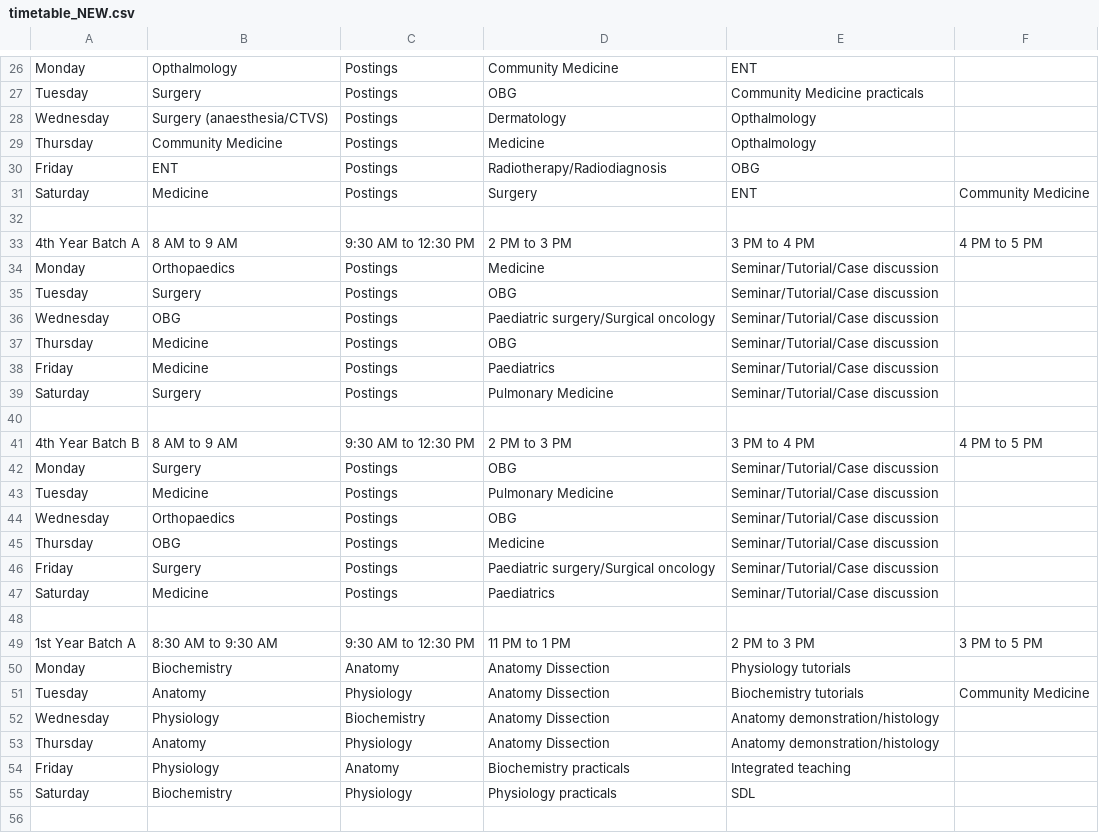
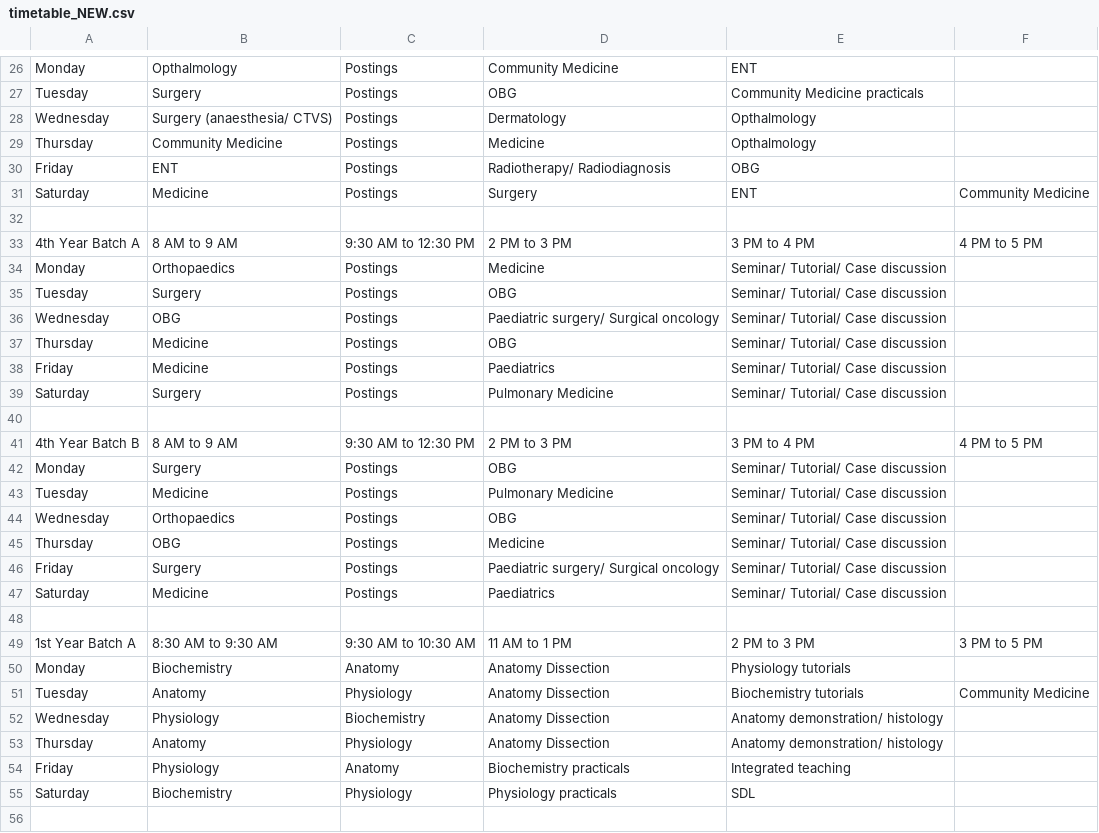
Before and after one commit to sidharthramesh/attendance-claims, a CSV file: timetable_NEW.csv, drawn as a sheet; only a part is shown, gaps mark what is left out; the diff covers the shown part only.

```diff
--- a/timetable_NEW.csv
+++ b/timetable_NEW.csv
@@ -27,5 +27,5 @@ Monday,Opthalmology,Postings,Community Medicine,ENT,
 Tuesday,Surgery,Postings,OBG,Community Medicine practicals,
-Wednesday,Surgery (anaesthesia/CTVS),Postings,Dermatology,Opthalmology,
+Wednesday,Surgery (anaesthesia/ CTVS),Postings,Dermatology,Opthalmology,
 Thursday,Community Medicine,Postings,Medicine,Opthalmology,
-Friday,ENT,Postings,Radiotherapy/Radiodiagnosis,OBG,
+Friday,ENT,Postings,Radiotherapy/ Radiodiagnosis,OBG,
 Saturday,Medicine,Postings,Surgery,ENT,Community Medicine
@@ -33,22 +33,22 @@ Saturday,Medicine,Postings,Surgery,ENT,Community Medicine
 4th Year Batch A,8 AM to 9 AM,9:30 AM to 12:30 PM,2 PM to 3 PM,3 PM to 4 PM,4 PM to 5 PM
-Monday,Orthopaedics,Postings,Medicine,Seminar/Tutorial/Case discussion,
-Tuesday,Surgery,Postings,OBG,Seminar/Tutorial/Case discussion,
-Wednesday,OBG,Postings,Paediatric surgery/Surgical oncology,Seminar/Tutorial/Case discussion,
-Thursday,Medicine,Postings,OBG,Seminar/Tutorial/Case discussion,
-Friday,Medicine,Postings,Paediatrics,Seminar/Tutorial/Case discussion,
-Saturday,Surgery,Postings,Pulmonary Medicine,Seminar/Tutorial/Case discussion,
+Monday,Orthopaedics,Postings,Medicine,Seminar/ Tutorial/ Case discussion,
+Tuesday,Surgery,Postings,OBG,Seminar/ Tutorial/ Case discussion,
+Wednesday,OBG,Postings,Paediatric surgery/ Surgical oncology,Seminar/ Tutorial/ Case discussion,
+Thursday,Medicine,Postings,OBG,Seminar/ Tutorial/ Case discussion,
+Friday,Medicine,Postings,Paediatrics,Seminar/ Tutorial/ Case discussion,
+Saturday,Surgery,Postings,Pulmonary Medicine,Seminar/ Tutorial/ Case discussion,
 ,,,,,
 4th Year Batch B,8 AM to 9 AM,9:30 AM to 12:30 PM,2 PM to 3 PM,3 PM to 4 PM,4 PM to 5 PM
-Monday,Surgery,Postings,OBG,Seminar/Tutorial/Case discussion,
-Tuesday,Medicine,Postings,Pulmonary Medicine,Seminar/Tutorial/Case discussion,
-Wednesday,Orthopaedics,Postings,OBG,Seminar/Tutorial/Case discussion,
-Thursday,OBG,Postings,Medicine,Seminar/Tutorial/Case discussion,
-Friday,Surgery,Postings,Paediatric surgery/Surgical oncology,Seminar/Tutorial/Case discussion,
-Saturday,Medicine,Postings,Paediatrics,Seminar/Tutorial/Case discussion,
+Monday,Surgery,Postings,OBG,Seminar/ Tutorial/ Case discussion,
+Tuesday,Medicine,Postings,Pulmonary Medicine,Seminar/ Tutorial/ Case discussion,
+Wednesday,Orthopaedics,Postings,OBG,Seminar/ Tutorial/ Case discussion,
+Thursday,OBG,Postings,Medicine,Seminar/ Tutorial/ Case discussion,
+Friday,Surgery,Postings,Paediatric surgery/ Surgical oncology,Seminar/ Tutorial/ Case discussion,
+Saturday,Medicine,Postings,Paediatrics,Seminar/ Tutorial/ Case discussion,
 ,,,,,
-1st Year Batch A,8:30 AM to 9:30 AM,9:30 AM to 12:30 PM,11 PM to 1 PM,2 PM to 3 PM,3 PM to 5 PM
+1st Year Batch A,8:30 AM to 9:30 AM,9:30 AM to 10:30 AM,11 AM to 1 PM,2 PM to 3 PM,3 PM to 5 PM
 Monday,Biochemistry,Anatomy,Anatomy Dissection,Physiology tutorials,
 Tuesday,Anatomy,Physiology,Anatomy Dissection,Biochemistry tutorials,Community Medicine
-Wednesday,Physiology,Biochemistry,Anatomy Dissection,Anatomy demonstration/histology,
-Thursday,Anatomy,Physiology,Anatomy Dissection,Anatomy demonstration/histology,
+Wednesday,Physiology,Biochemistry,Anatomy Dissection,Anatomy demonstration/ histology,
+Thursday,Anatomy,Physiology,Anatomy Dissection,Anatomy demonstration/ histology,
 Friday,Physiology,Anatomy,Biochemistry practicals,Integrated teaching,
```
Also changed, not shown: 5 edited cells elsewhere in this file, 1 other file.
